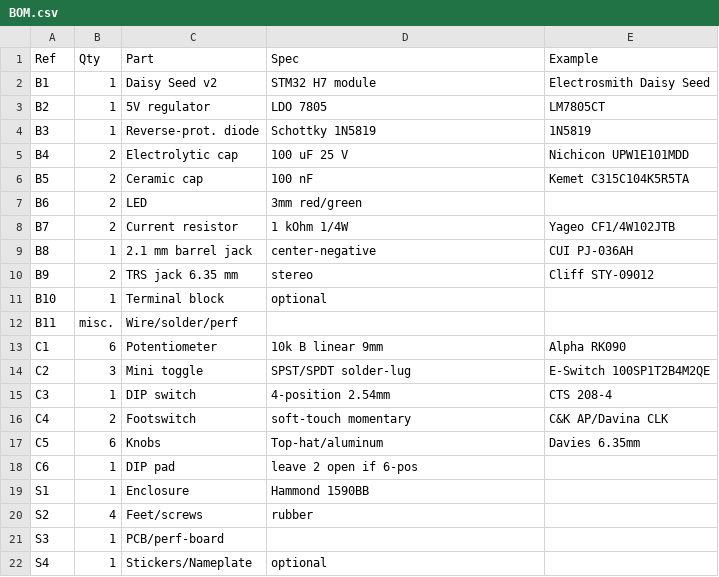
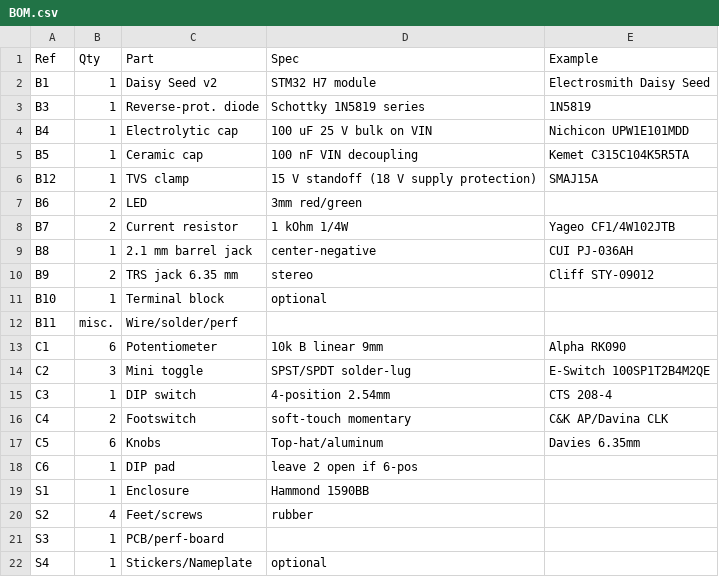
Before and after one commit to cookie444/Daisy-Delay-Custom, a CSV file: BOM.csv, drawn as a sheet.

Commit message:
Feed 9V pedal supply straight to VIN, drop the 5V regulator
The Daisy Seed datasheet specifies a VIN range of +5V to +17V, so a standard
9V center-negative pedal supply powers the module directly via its onboard
regulators. The 7805 was unnecessary and would have dissipated ~0.6W as heat.

- Remove 7805 from BOM; 9V -> series 1N5819 -> VIN (39), sleeve -> GND (40)
- Add SMAJ15A TVS clamp: some pedalboard supplies output 18V, over the 17V max
- Note AGND must be tied to DGND (datasheet requirement)
- Clarify pots/LEDs reference +3V3 Analog, never 9V (ADC/GPIO is 0-3.3V)

```diff
--- a/BOM.csv
+++ b/BOM.csv
@@ -2,6 +2,6 @@ Ref,Qty,Part,Spec,Example
 B1,1,Daisy Seed v2,STM32 H7 module,Electrosmith Daisy Seed
-B2,1,5V regulator,LDO 7805,LM7805CT
-B3,1,Reverse-prot. diode,Schottky 1N5819,1N5819
-B4,2,Electrolytic cap,100 uF 25 V,Nichicon UPW1E101MDD
-B5,2,Ceramic cap,100 nF,Kemet C315C104K5R5TA
+B3,1,Reverse-prot. diode,Schottky 1N5819 series,1N5819
+B4,1,Electrolytic cap,100 uF 25 V bulk on VIN,Nichicon UPW1E101MDD
+B5,1,Ceramic cap,100 nF VIN decoupling,Kemet C315C104K5R5TA
+B12,1,TVS clamp,15 V standoff (18 V supply protection),SMAJ15A
 B6,2,LED,3mm red/green,
```
Also changed, not shown: 3 other files.
